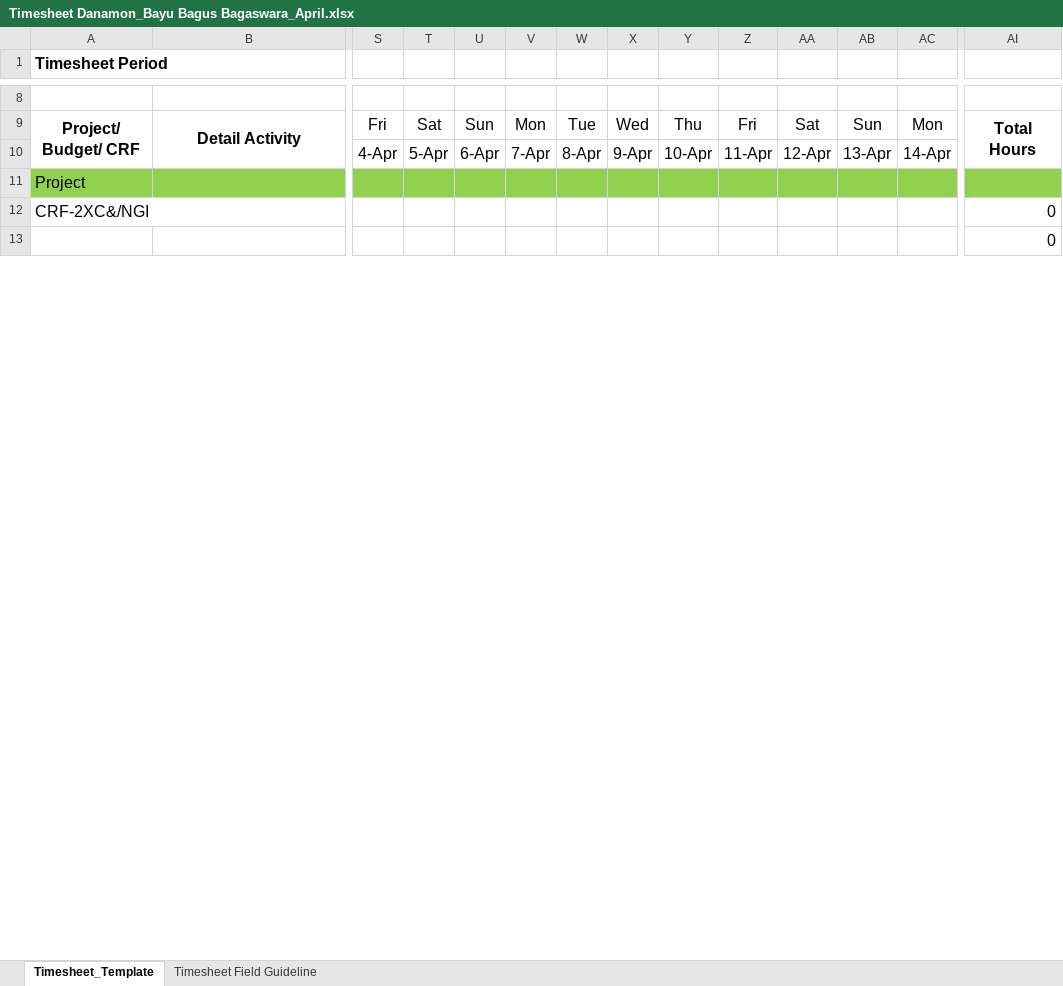
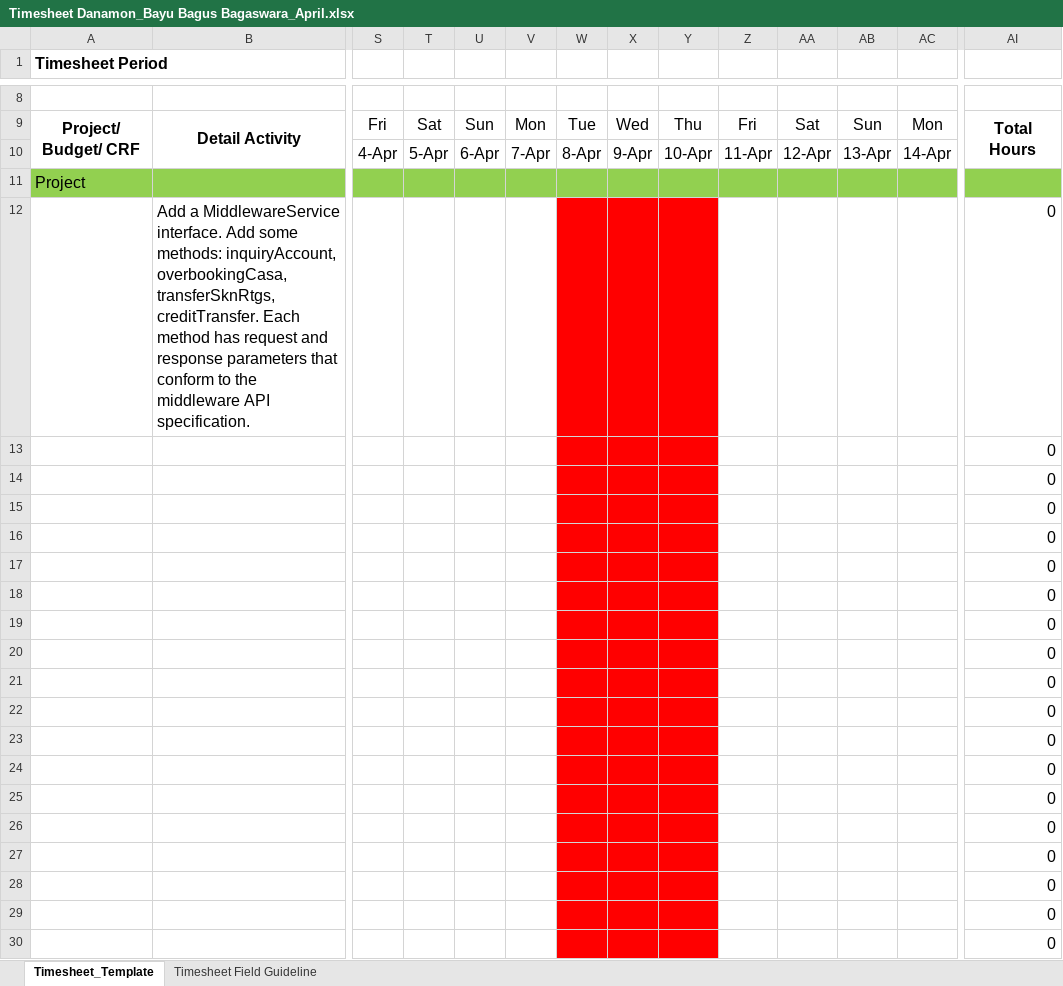
Before and after one commit to bayubagusbagaswara/timesheet-danamon, an Excel workbook: 16_Period_20_Mar_2025_sd_19_Apr_2025/Timesheet Danamon_Bayu Bagus Bagaswara_April.xlsx, sheet Timesheet_Template, drawn as a sheet; only a part is shown, gaps mark what is left out; values as stored, in another font and other column widths than the file's, no borders; conditional formats not drawn; removed rows and columns are numbered as before the commit, all else as after; rows hold the shown columns only; the diff covers the shown part only; the diff names each change by its address in the sheet, - before the commit and + after, or states it on an @@ line.

Commit message:
update timesheet period Mar-April

```diff
--- a/16_Period_20_Mar_2025_sd_19_Apr_2025/Timesheet Danamon_Bayu Bagus Bagaswara_April.xlsx (sheet Timesheet_Template)
+++ b/16_Period_20_Mar_2025_sd_19_Apr_2025/Timesheet Danamon_Bayu Bagus Bagaswara_April.xlsx (sheet Timesheet_Template)
-row 12: CRF-2XC&/NGI |  |  |  |  |  |  |  |  |  |  |  |  | 0
+row 12:  | Add a MiddlewareService interface. Add some methods: inquiryAccount, overbookingCasa, transferSknRtgs, creditTransfer. Each method has request and response parameters that conform to the middleware API specification. |  |  |  |  |  |  |  |  |  |  |  | 0
-W13:Y13 fill: none
+W13:Y13 fill: #FF0000
+row 14:  |  |  |  |  |  |  |  |  |  |  |  |  | 0
+row 15:  |  |  |  |  |  |  |  |  |  |  |  |  | 0
+row 16:  |  |  |  |  |  |  |  |  |  |  |  |  | 0
+row 17:  |  |  |  |  |  |  |  |  |  |  |  |  | 0
+row 18:  |  |  |  |  |  |  |  |  |  |  |  |  | 0
+row 19:  |  |  |  |  |  |  |  |  |  |  |  |  | 0
+row 20:  |  |  |  |  |  |  |  |  |  |  |  |  | 0
+row 21:  |  |  |  |  |  |  |  |  |  |  |  |  | 0
+row 22:  |  |  |  |  |  |  |  |  |  |  |  |  | 0
+row 23:  |  |  |  |  |  |  |  |  |  |  |  |  | 0
+row 24:  |  |  |  |  |  |  |  |  |  |  |  |  | 0
+row 25:  |  |  |  |  |  |  |  |  |  |  |  |  | 0
+row 26:  |  |  |  |  |  |  |  |  |  |  |  |  | 0
+row 27:  |  |  |  |  |  |  |  |  |  |  |  |  | 0
+row 28:  |  |  |  |  |  |  |  |  |  |  |  |  | 0
+row 29:  |  |  |  |  |  |  |  |  |  |  |  |  | 0
+row 30:  |  |  |  |  |  |  |  |  |  |  |  |  | 0
```
Also changed, not shown: 30 added rows, 3 removed rows, 22 edited cells and cell formats elsewhere in this sheet, formulas that keep their value.
